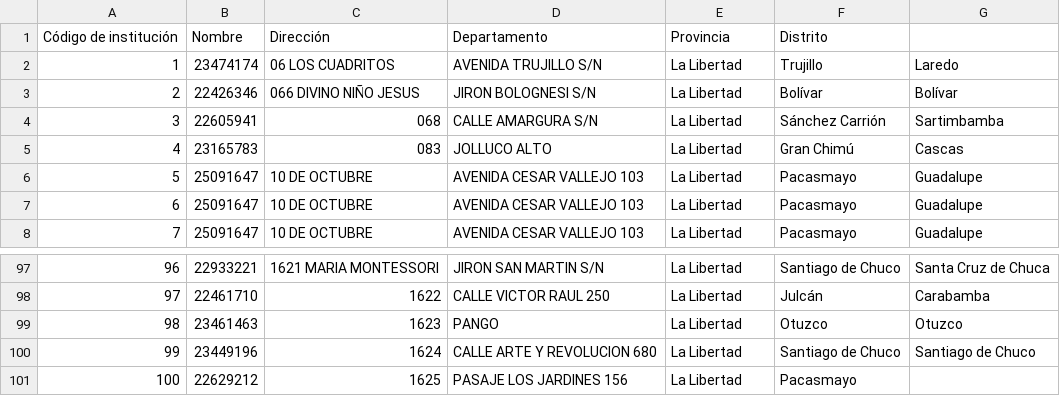
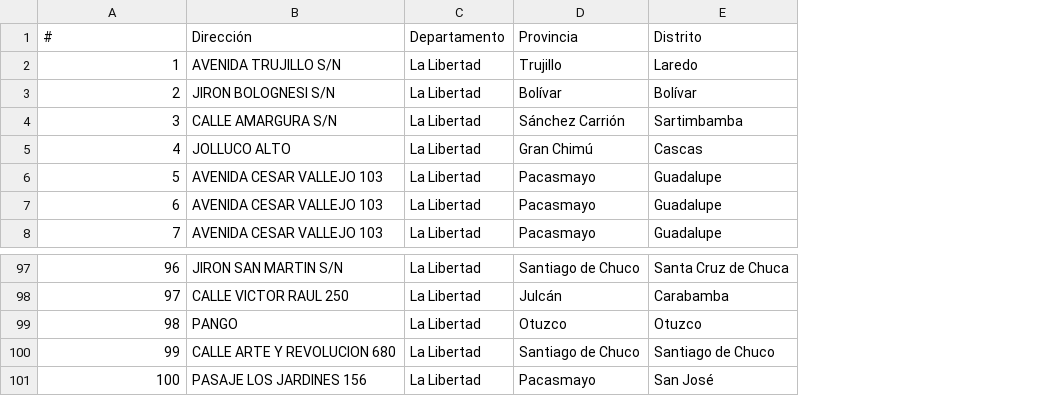
Before and after one commit to devEddu17x/metodos-cuantitativos-bd, a CSV file: direcciones.csv, drawn as a sheet; only a part is shown, gaps mark what is left out; removed rows and columns are numbered as before the commit, all else as after; the diff names each change by its address in the sheet, - before the commit and + after, or states it on an @@ line.

Commit message:
refactor(etl): update direcciones.csv to remove institution codes and clean up formatting

```diff
--- a/direcciones.csv
+++ b/direcciones.csv
-column B, rows 2-8: 23474174 | 22426346 | 22605941 | 23165783 | 25091647 | 25091647 | 25091647; rows 97-101: 22933221 | 22461710 | 23461463 | 23449196 | 22629212
-column C, rows 2-8: 06 LOS CUADRITOS | 066 DIVINO NIÑO JESUS | 068 | 083 | 10 DE OCTUBRE | 10 DE OCTUBRE | 10 DE OCTUBRE; rows 97-101: 1621 MARIA MONTESSORI | 1622 | 1623 | 1624 | 1625
-row 1: Código de institución | Nombre | Dirección | Departamento | Provincia | Distrito
+row 1: # | Dirección | Departamento | Provincia | Distrito
-E101: (empty)
+E101: San José
```
